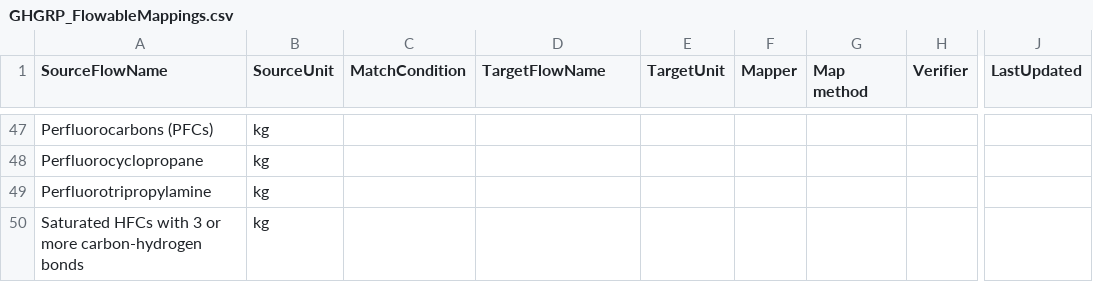
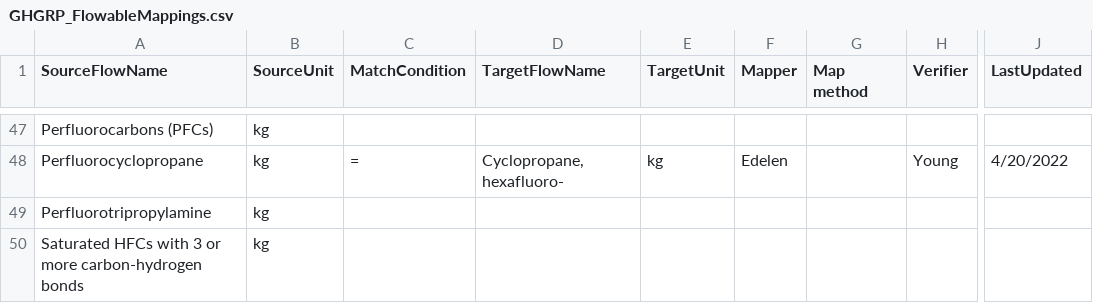
Before and after one commit to USEPA/fedelemflowlist, a CSV file: fedelemflowlist/input/mapping input/GHGRP_FlowableMappings.csv, drawn as a sheet; only a part is shown, gaps mark what is left out; the diff covers the shown part only; the diff names each change by its address in the sheet, - before the commit and + after, or states it on an @@ line.

Commit message:
Update GHGRP_FlowableMappings.csv
Added flows and verified flows

```diff
--- a/fedelemflowlist/input/mapping input/GHGRP_FlowableMappings.csv
+++ b/fedelemflowlist/input/mapping input/GHGRP_FlowableMappings.csv
-C48 (MatchCondition): (empty)
+C48 (MatchCondition): =
-D48 (TargetFlowName): (empty)
+D48 (TargetFlowName): Cyclopropane, hexafluoro-
-E48 (TargetUnit): (empty)
+E48 (TargetUnit): kg
-F48 (Mapper): (empty)
+F48 (Mapper): Edelen
-H48 (Verifier): (empty)
+H48 (Verifier): Young
-J48 (LastUpdated): (empty)
+J48 (LastUpdated): 4/20/2022
```
Also changed, not shown: 82 edited cells elsewhere in this file.
